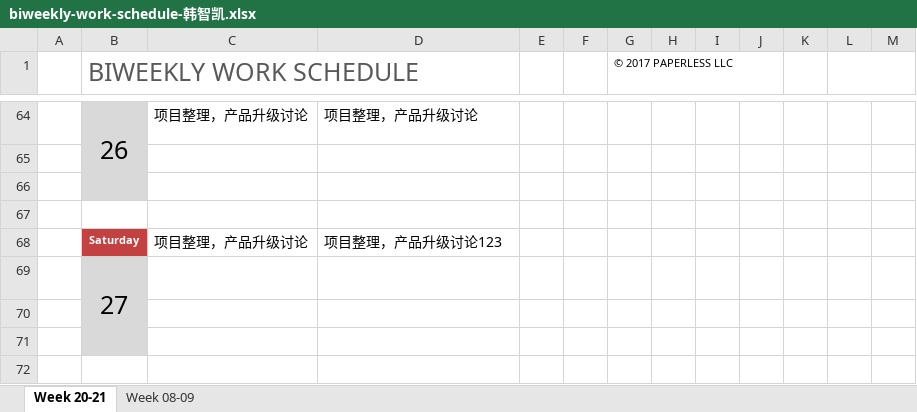
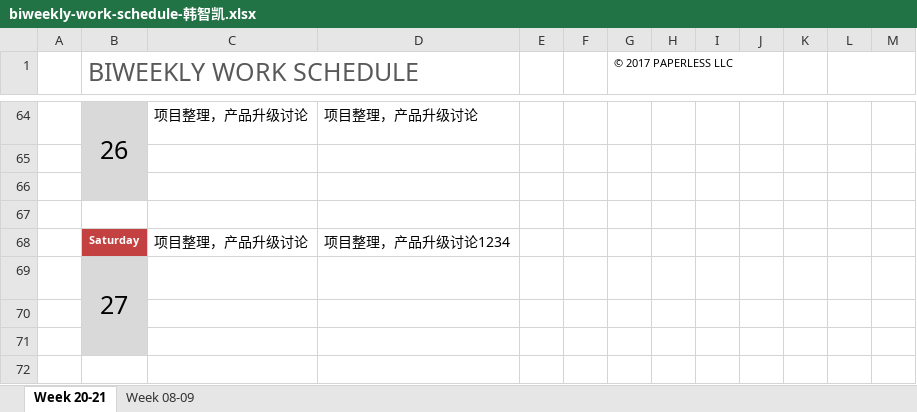
Before and after one commit to hongricfca/Project-Process-library, an Excel workbook: Weekly Schedule/biweekly-work-schedule-韩智凯.xlsx, sheet Week 20-21, drawn as a sheet; only a part is shown, gaps mark what is left out; values as stored, in another font and other column widths than the file's, no borders; the diff names each change by its address in the sheet, - before the commit and + after, or states it on an @@ line.

Commit message:
12334

```diff
--- a/Weekly Schedule/biweekly-work-schedule-韩智凯.xlsx (sheet Week 20-21)
+++ b/Weekly Schedule/biweekly-work-schedule-韩智凯.xlsx (sheet Week 20-21)
-D68: 项目整理，产品升级讨论123
+D68: 项目整理，产品升级讨论1234
```
